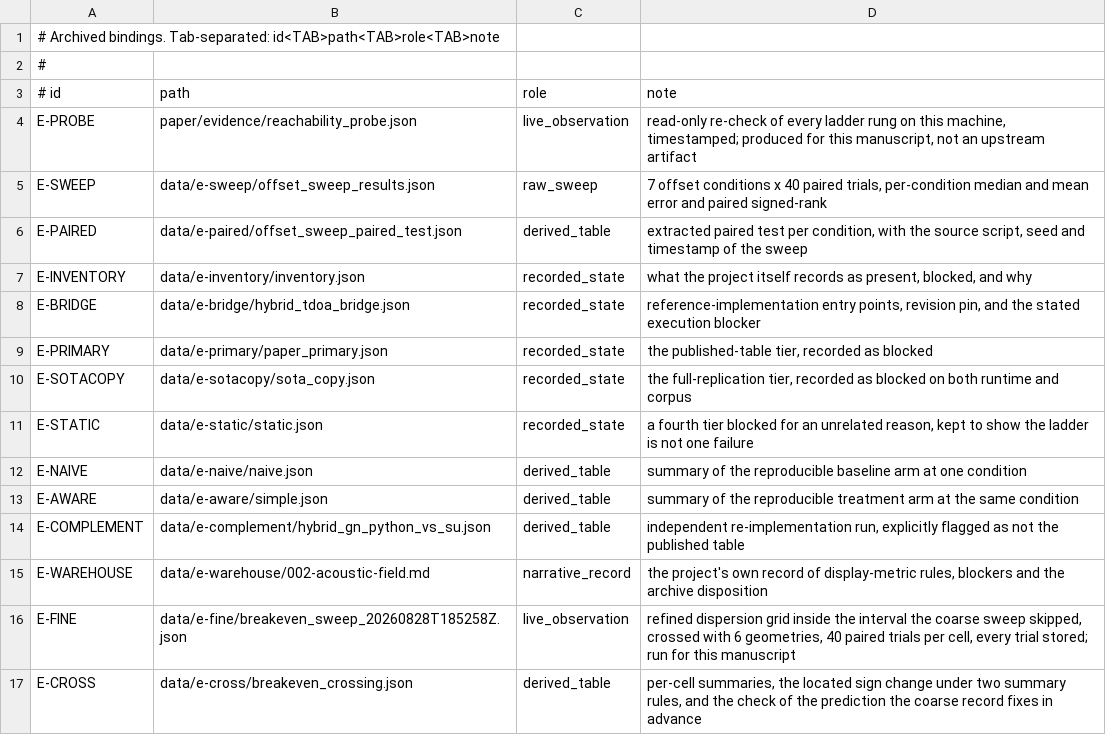
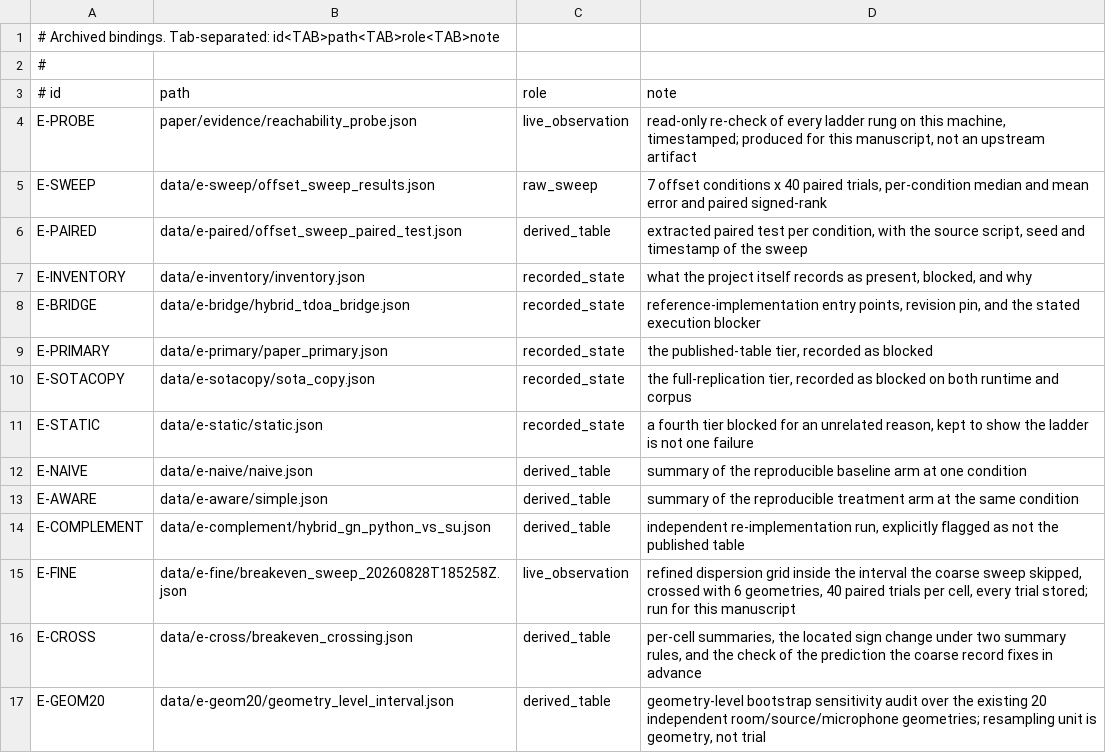
Before and after one commit to PeterPonyu/comparison-reachability-audit, a TSV file: paper/evidence/BINDINGS.tsv, drawn as a sheet; removed rows and columns are numbered as before the commit, all else as after; the diff names each change by its address in the sheet, - before the commit and + after, or states it on an @@ line.

Commit message:
Refresh the export against the current manuscript tree
The archive is regenerated from the direction's source tree, so this commit
carries whatever the manuscript, figure code and bound evidence now say.

This pass also removes the private workspace's own names from the archived
records: source links that pointed into its planning directories, branch names
quoted inside recorded instructions, and the disposition label of its internal
series. REDACTION.md states each rule class and lists every file rewritten with
both digests; no number or record structure changed.

```diff
--- a/paper/evidence/BINDINGS.tsv
+++ b/paper/evidence/BINDINGS.tsv
-row 15: E-WAREHOUSE | data/e-warehouse/002-acoustic-field.md | narrative_record | the project's own record of display-metric rules, blockers and the archive disposition
+row 17: E-GEOM20 | data/e-geom20/geometry_level_interval.json | derived_table | geometry-level bootstrap sensitivity audit over the existing 20 independent room/source/microphone geometries; resampling unit is geometry, not trial
```
Also changed, not shown: 29 other files.
